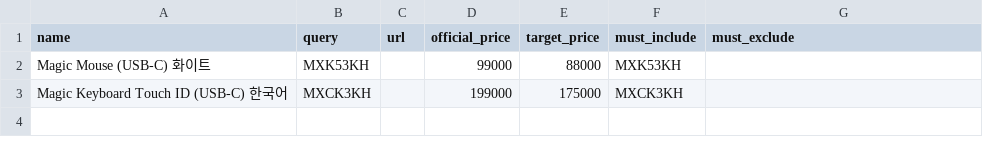
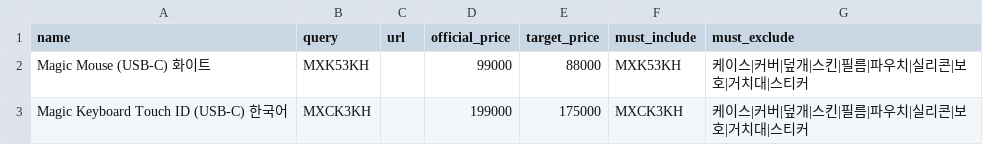
Before and after one commit to kywon01/project, a CSV file: price-tracker/products.csv, drawn as a sheet.

```diff
--- a/price-tracker/products.csv
+++ b/price-tracker/products.csv
@@ -1,3 +1,3 @@
 name,query,url,official_price,target_price,must_include,must_exclude
-Magic Mouse (USB-C) 화이트,MXK53KH,,99000,88000,MXK53KH,
-Magic Keyboard Touch ID (USB-C) 한국어,MXCK3KH,,199000,175000,MXCK3KH,
+Magic Mouse (USB-C) 화이트,MXK53KH,,99000,88000,MXK53KH,케이스|커버|덮개|스킨|필름|파우치|실리콘|보호|거치대|스티커
+Magic Keyboard Touch ID (USB-C) 한국어,MXCK3KH,,199000,175000,MXCK3KH,케이스|커버|덮개|스킨|필름|파우치|실리콘|보호|거치대|스티커
```
Also changed, not shown: 3 other files.
